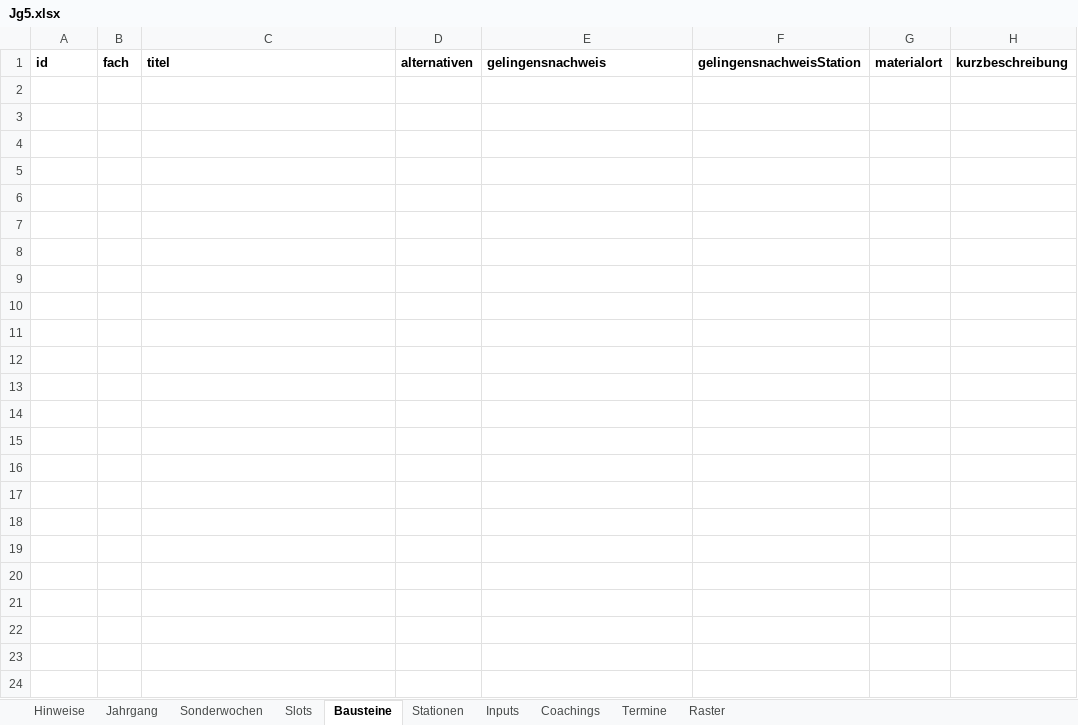
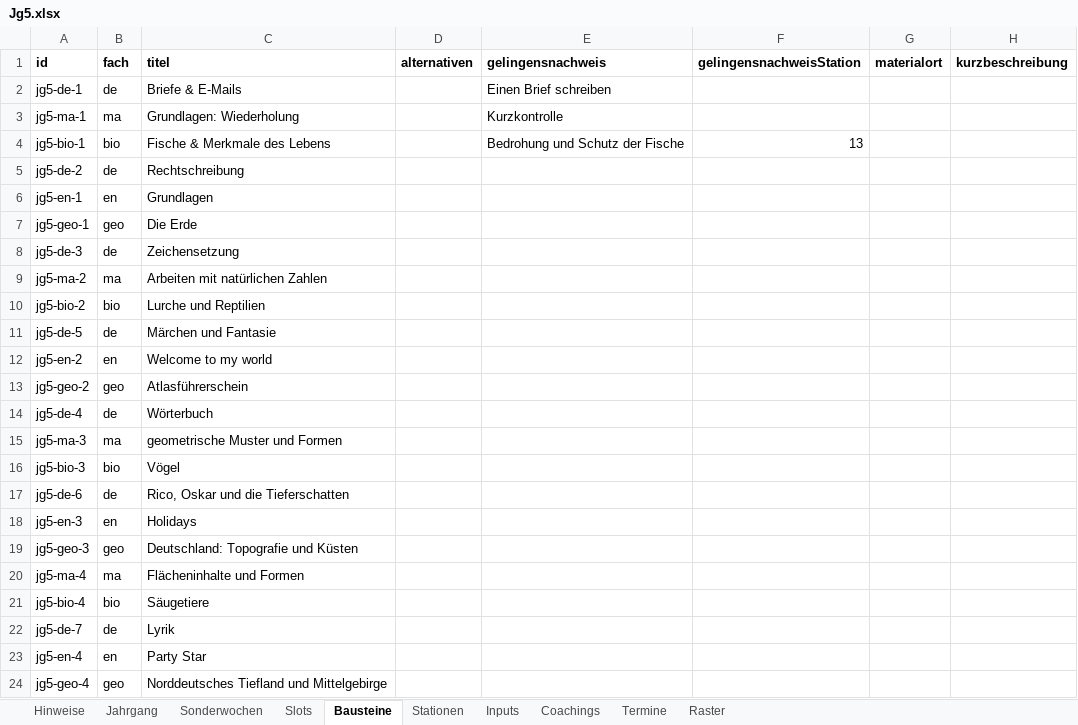
Before and after one commit to smt-esz/soul-companion, an Excel workbook: content/jahrgaenge/Jg5.xlsx, sheet Bausteine, drawn as a sheet; values as stored, in another font and other column widths than the file's, no borders; the diff names each change by its address in the sheet, - before the commit and + after, or states it on an @@ line.

```diff
--- a/content/jahrgaenge/Jg5.xlsx (sheet Bausteine)
+++ b/content/jahrgaenge/Jg5.xlsx (sheet Bausteine)
+row 2: jg5-de-1 | de | Briefe & E-Mails |  | Einen Brief schreiben
+row 3: jg5-ma-1 | ma | Grundlagen: Wiederholung |  | Kurzkontrolle
+row 4: jg5-bio-1 | bio | Fische & Merkmale des Lebens |  | Bedrohung und Schutz der Fische | 13
+row 5: jg5-de-2 | de | Rechtschreibung
+row 6: jg5-en-1 | en | Grundlagen
+row 7: jg5-geo-1 | geo | Die Erde
+row 8: jg5-de-3 | de | Zeichensetzung
+row 9: jg5-ma-2 | ma | Arbeiten mit natürlichen Zahlen
+row 10: jg5-bio-2 | bio | Lurche und Reptilien
+row 11: jg5-de-5 | de | Märchen und Fantasie
+row 12: jg5-en-2 | en | Welcome to my world
+row 13: jg5-geo-2 | geo | Atlasführerschein
+row 14: jg5-de-4 | de | Wörterbuch
+row 15: jg5-ma-3 | ma | geometrische Muster und Formen
+row 16: jg5-bio-3 | bio | Vögel
+row 17: jg5-de-6 | de | Rico, Oskar und die Tieferschatten
+row 18: jg5-en-3 | en | Holidays
+row 19: jg5-geo-3 | geo | Deutschland: Topografie und Küsten
+row 20: jg5-ma-4 | ma | Flächeninhalte und Formen
+row 21: jg5-bio-4 | bio | Säugetiere
+row 22: jg5-de-7 | de | Lyrik
+row 23: jg5-en-4 | en | Party Star
+row 24: jg5-geo-4 | geo | Norddeutsches Tiefland und Mittelgebirge
```
Also changed, not shown: sheet Stationen, sheet Slots, sheet Termine, sheet Sonderwochen, sheet Coachings, sheet Inputs, 2 more sheets, 1 other file.
